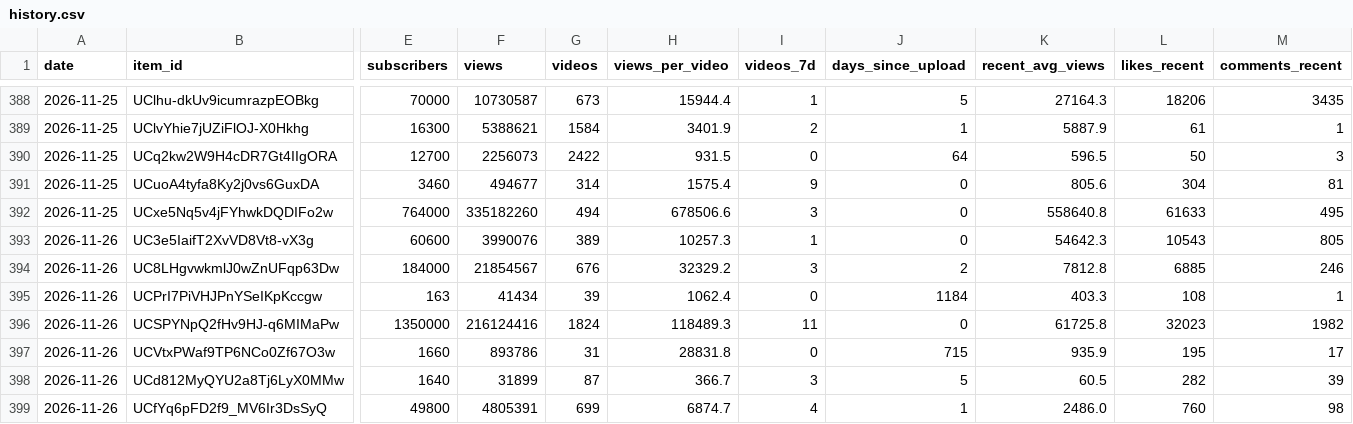
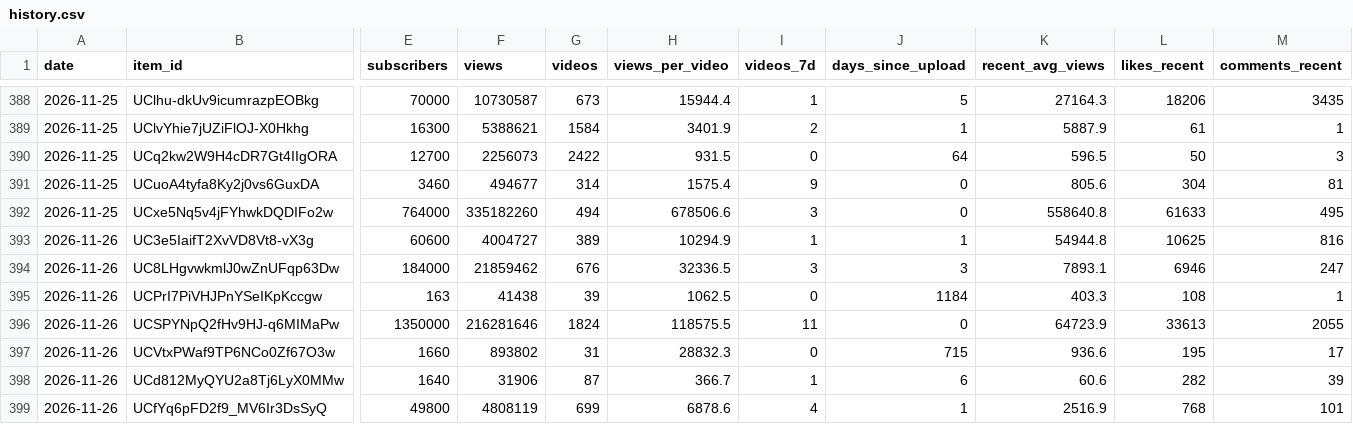
Before and after one commit to slriggss/finfluence, a CSV file: data/history.csv, drawn as a sheet; only a part is shown, gaps mark what is left out; the diff covers the shown part only; the diff names each change by its address in the sheet, - before the commit and + after, or states it on an @@ line.

```diff
--- a/data/history.csv
+++ b/data/history.csv
-F393 (views): 3990076
+F393 (views): 4004727
-H393 (views_per_video): 10257.3
+H393 (views_per_video): 10294.9
-J393 (days_since_upload): 0
+J393 (days_since_upload): 1
-K393 (recent_avg_views): 54642.3
+K393 (recent_avg_views): 54944.8
-L393 (likes_recent): 10543
+L393 (likes_recent): 10625
-M393 (comments_recent): 805
+M393 (comments_recent): 816
-F394 (views): 21854567
+F394 (views): 21859462
-H394 (views_per_video): 32329.2
+H394 (views_per_video): 32336.5
-J394 (days_since_upload): 2
+J394 (days_since_upload): 3
-K394 (recent_avg_views): 7812.8
+K394 (recent_avg_views): 7893.1
-L394 (likes_recent): 6885
+L394 (likes_recent): 6946
-M394 (comments_recent): 246
+M394 (comments_recent): 247
-F395 (views): 41434
+F395 (views): 41438
-H395 (views_per_video): 1062.4
+H395 (views_per_video): 1062.5
-F396 (views): 216124416
+F396 (views): 216281646
-H396 (views_per_video): 118489.3
+H396 (views_per_video): 118575.5
-K396 (recent_avg_views): 61725.8
+K396 (recent_avg_views): 64723.9
-L396 (likes_recent): 32023
+L396 (likes_recent): 33613
-M396 (comments_recent): 1982
+M396 (comments_recent): 2055
-F397 (views): 893786
+F397 (views): 893802
-H397 (views_per_video): 28831.8
+H397 (views_per_video): 28832.3
-K397 (recent_avg_views): 935.9
+K397 (recent_avg_views): 936.6
-F398 (views): 31899
+F398 (views): 31906
-I398 (videos_7d): 3
+I398 (videos_7d): 1
-J398 (days_since_upload): 5
+J398 (days_since_upload): 6
-K398 (recent_avg_views): 60.5
+K398 (recent_avg_views): 60.6
-F399 (views): 4805391
+F399 (views): 4808119
-H399 (views_per_video): 6874.7
+H399 (views_per_video): 6878.6
-K399 (recent_avg_views): 2486.0
+K399 (recent_avg_views): 2516.9
-L399 (likes_recent): 760
+L399 (likes_recent): 768
-M399 (comments_recent): 98
+M399 (comments_recent): 101
```
Also changed, not shown: 40 edited cells elsewhere in this file, 4 other files.
